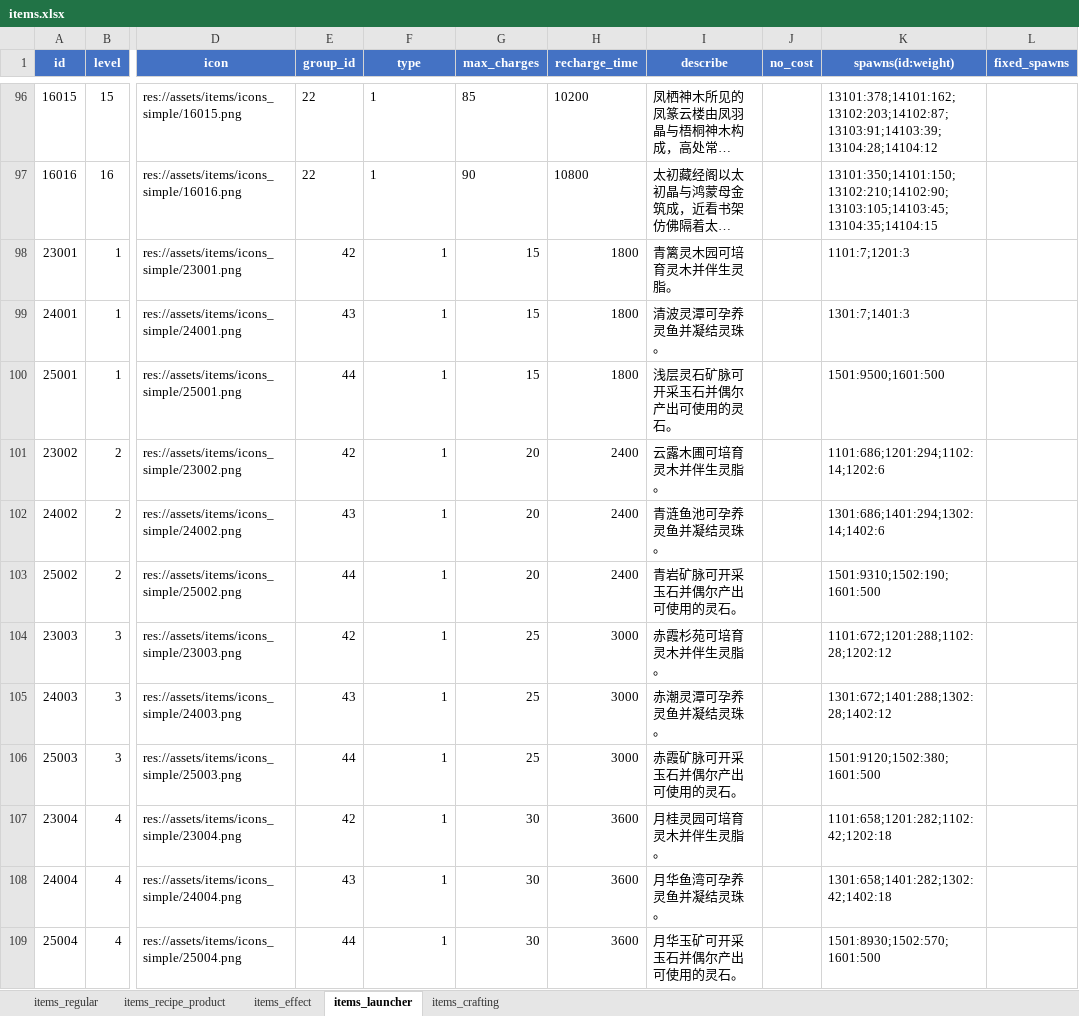
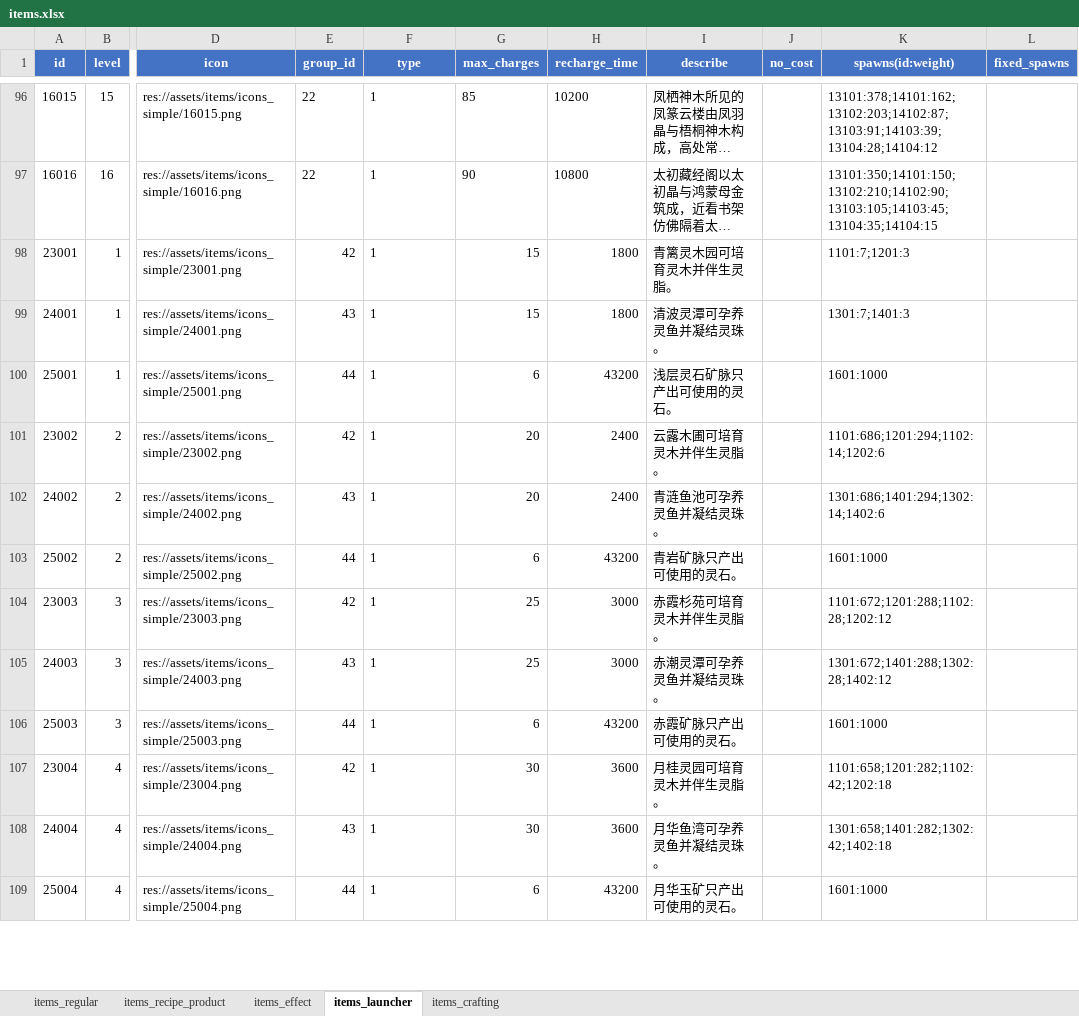
Before and after one commit to stitchohana/MergeGame, an Excel workbook: config/xlsx/items.xlsx, sheet items_launcher, drawn as a sheet; only a part is shown, gaps mark what is left out; long unchanged cells end in …; values as stored, in another font and other column widths than the file's, no borders; the diff covers the shown part only; the diff names each change by its address in the sheet, - before the commit and + after, or states it on an @@ line.

```diff
--- a/config/xlsx/items.xlsx (sheet items_launcher)
+++ b/config/xlsx/items.xlsx (sheet items_launcher)
-F98:F109 alignment: right
+F98:F109 alignment: left
-G100 (max_charges): 15
+G100 (max_charges): 6
-H100 (recharge_time): 1800
+H100 (recharge_time): 43200
-I100 (describe): 浅层灵石矿脉可开采玉石并偶尔产出可使用的灵石。
+I100 (describe): 浅层灵石矿脉只产出可使用的灵石。
-K100 (spawns(id:weight)): 1501:9500;1601:500
+K100 (spawns(id:weight)): 1601:1000
-G103 (max_charges): 20
+G103 (max_charges): 6
-H103 (recharge_time): 2400
+H103 (recharge_time): 43200
-I103 (describe): 青岩矿脉可开采玉石并偶尔产出可使用的灵石。
+I103 (describe): 青岩矿脉只产出可使用的灵石。
-K103 (spawns(id:weight)): 1501:9310;1502:190;1601:500
+K103 (spawns(id:weight)): 1601:1000
-G106 (max_charges): 25
+G106 (max_charges): 6
-H106 (recharge_time): 3000
+H106 (recharge_time): 43200
-I106 (describe): 赤霞矿脉可开采玉石并偶尔产出可使用的灵石。
+I106 (describe): 赤霞矿脉只产出可使用的灵石。
-K106 (spawns(id:weight)): 1501:9120;1502:380;1601:500
+K106 (spawns(id:weight)): 1601:1000
-G109 (max_charges): 30
+G109 (max_charges): 6
-H109 (recharge_time): 3600
+H109 (recharge_time): 43200
-I109 (describe): 月华玉矿可开采玉石并偶尔产出可使用的灵石。
+I109 (describe): 月华玉矿只产出可使用的灵石。
-K109 (spawns(id:weight)): 1501:8930;1502:570;1601:500
+K109 (spawns(id:weight)): 1601:1000
```
Also changed, not shown: 80 edited cells and cell formats elsewhere in this sheet, sheet items_recipe_product, config/xlsx/home_meridians.xlsx, config/xlsx/initial_setup.xlsx, 56 other files.
